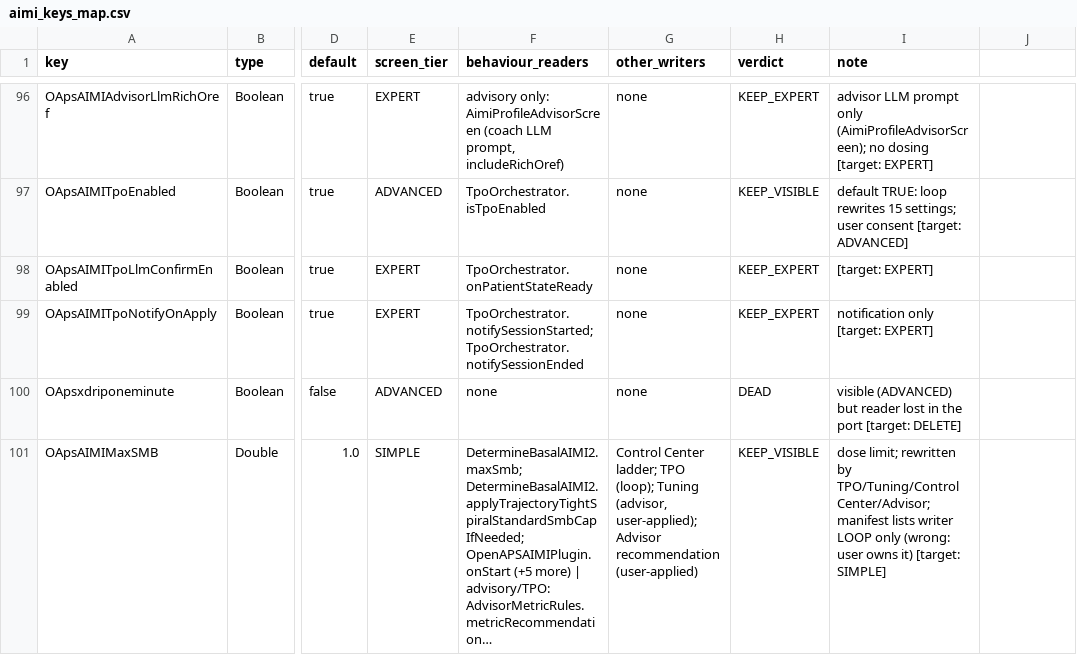
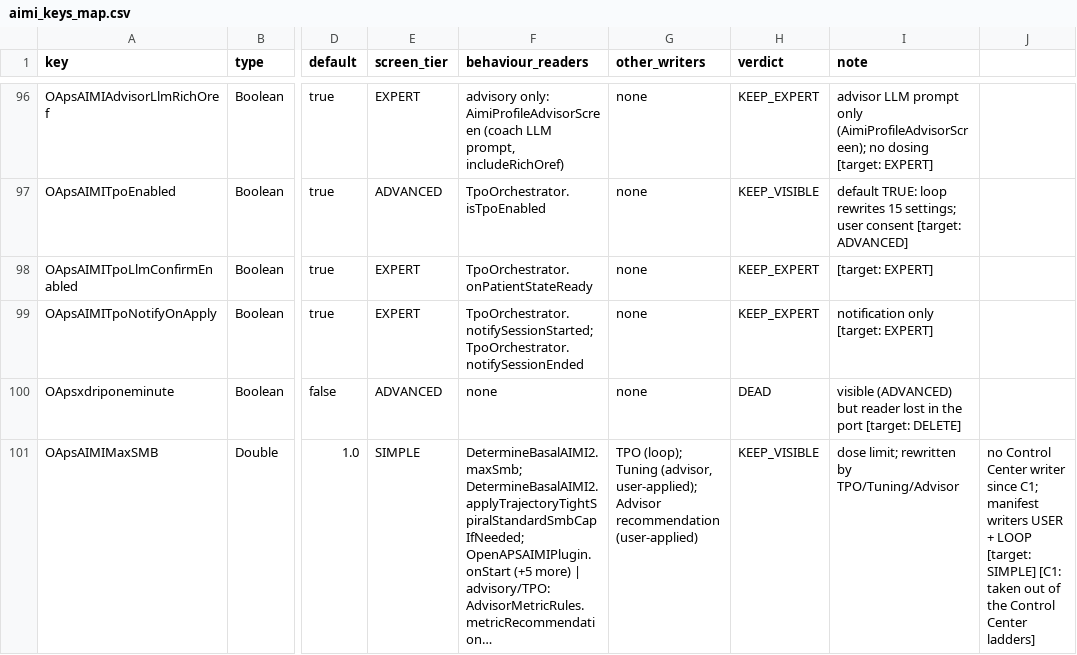
Before and after one commit to MTR93600/OpenApsAIMI, a CSV file: docs/aimi-settings/aimi_keys_map.csv, drawn as a sheet; only a part is shown, gaps mark what is left out; long unchanged cells end in …; the diff covers the shown part only; the diff names each change by its address in the sheet, - before the commit and + after, or states it on an @@ line.

Commit message:
AIMI Control Center levels no longer change dose limits or doses, and opening the screen writes nothing.
- The behaviour profile that reaches dosing is now one fixed, balanced
  profile (levels 2, 2, 2, physio 1, controlled authority). Before, it was
  rebuilt on every loop from the Control Center levels.
- The family levels no longer write Max SMB, high BG Max SMB, the two
  priority max IOB keys, autodriveMaxBasal or meal_modes_MaxBasal. Stored
  values stay as they are. These keys are no longer counted in the level
  scores or shown as family details.
- The exercise damping and tail damping ladders step from the value the
  loop really uses, so a step gives the same effective damping as before.
- The legacy tail damping value is moved once at plugin start, not when the
  Control Center screen opens.
- The settings manifest now lists the real writers (USER, SLIDER, LOOP) of
  the keys the Advisor, the families and TPO can change.

Dosing effect (small):
- Default user: the PK/PD correction factor goes from 0.98 to 1.0, so the
  fused ISF can be up to 2% higher (slightly less insulin).
- The ML correction limit goes to 1.0 of its base (at most 0.05 U). For a
  default user this is about 0.006 U more room per SMB. With Autodrive off
  it is up to about 0.026 U more. Only when an ML model is loaded.
- The levels and the two physio switches can no longer change doses
  through this path.

The Advisor family suggestions no longer move these 6 dose limits. Direct
Advisor, TPO and Tuning proposals of them stay, because the keys still work.

Tests (all with --rerun, 0 failures):
- :plugins:aps:jvmTest 1533 tests (2 skipped)
- :plugins:aps:testAndroidHostTest 3018 tests (5 skipped)
- :plugins:aps:iosSimulatorArm64Test 1653 tests (2 skipped)
- :app PreferenceKeySnapshotTest + GraphScopeStabilityTest 4 tests

```diff
--- a/docs/aimi-settings/aimi_keys_map.csv
+++ b/docs/aimi-settings/aimi_keys_map.csv
-G101 (other_writers): Control Center ladder; TPO (loop);…
+G101 (other_writers): TPO (loop);…
-I101 (note): …rewritten by TPO/Tuning/Control Center/Advisor; manifest lists writer LOOP only (wrong: user owns it) [target: SIMPLE]
+I101 (note): …rewritten by TPO/Tuning/Advisor
-J101: (empty)
+J101: no Control Center writer since C1; manifest writers USER + LOOP [target: SIMPLE] [C1: taken out of the Control Center ladders]
```
Also changed, not shown: 11 edited cells elsewhere in this file, 20 other files.
